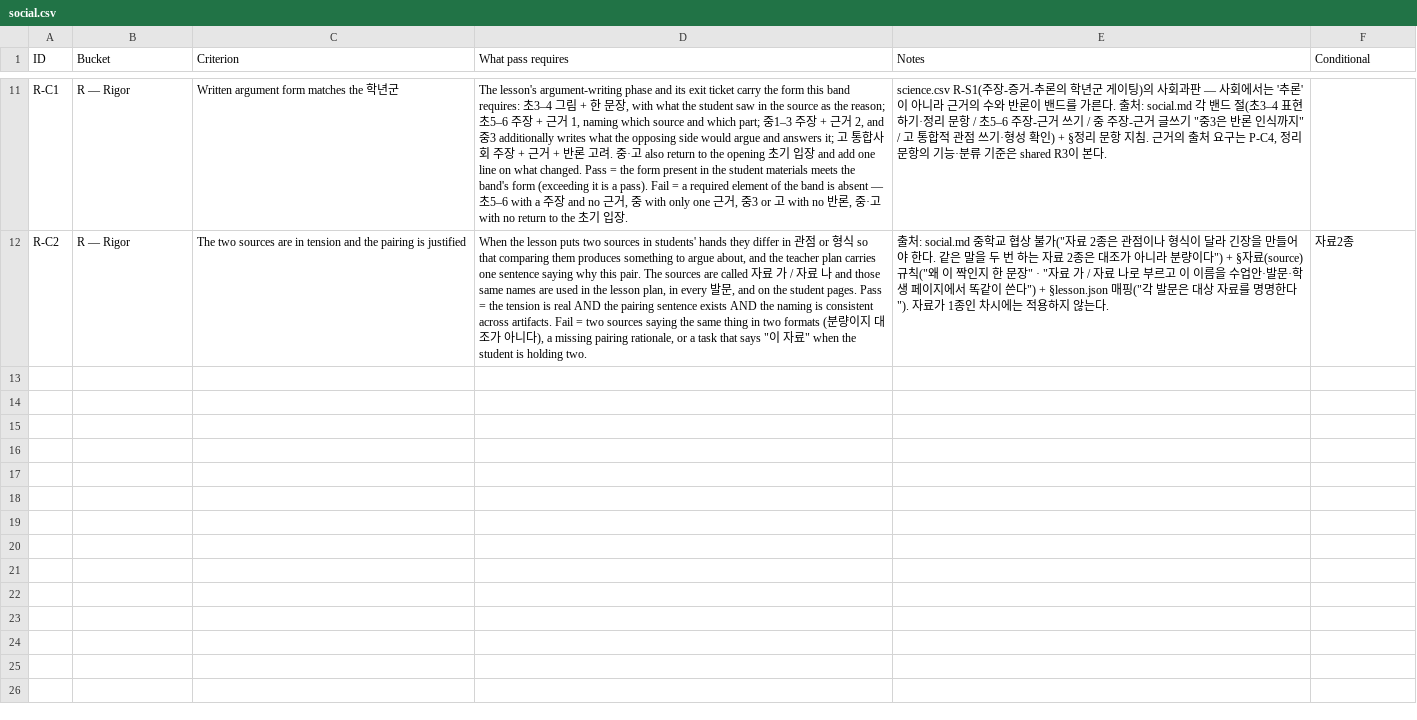
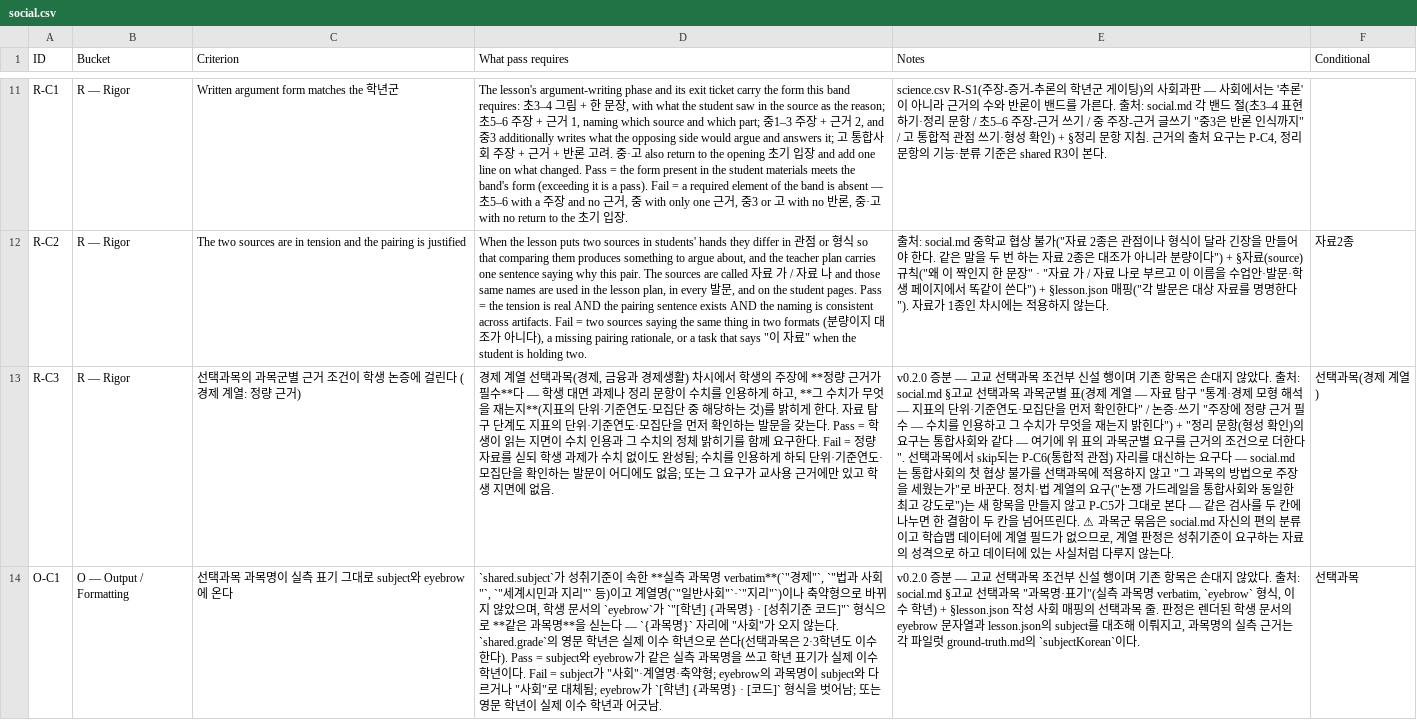
Before and after one commit to newskool4d-sketch/social-teacher-skills, a CSV file: evals/ko12-lesson-planning/rubrics/social.csv, drawn as a sheet; only a part is shown, gaps mark what is left out; the diff names each change by its address in the sheet, - before the commit and + after, or states it on an @@ line.

```diff
--- a/evals/ko12-lesson-planning/rubrics/social.csv
+++ b/evals/ko12-lesson-planning/rubrics/social.csv
+row 13: R-C3 | R — Rigor | 선택과목의 과목군별 근거 조건이 학생 논증에 걸린다 (경제 계열: 정량 근거) | 경제 계열 선택과목(경제, 금융과 경제생활) 차시에서 학생의 주장에 **정량 근거가 필수**다 — 학생 대면 과제나 정리 문항이 수치를 인용하게 하고, **그 수치가 무엇을 재는지**(지표의 단위·기준연도·모집단 중 해당하는 것)를 밝히게 한다. 자료 탐구 단계도 지표의 단위·기준연도·모집단을 먼저 확인하는 발문을 갖는다. Pass = 학생이 읽는 지면이 수치 인용과 그 수치의 정체 밝히기를 함께 요구한다. Fail = 정량 자료를 싣되 학생 과제가 수치 없이도 완성됨; 수치를 인용하게 하되 단위·기준연도·모집단을 확인하는 발문이 어디에도 없음; 또는 그 요구가 교사용 근거에만 있고 학생 지면에 없음. | v0.2.0 증분 — 고교 선택과목 조건부 신설 행이며 기존 항목은 손대지 않았다. 출처: social.md §고교 선택과목 과목군별 표(경제 계열 — 자료 탐구 "통계·경제 모형 해석 — 지표의 단위·기준연도·모집단을 먼저 확인한다" / 논증·쓰기 "주장에 정량 근거 필수 — 수치를 인용하고 그 수치가 무엇을 재는지 밝힌다") + "정리 문항(형성 확인)의 요구는 통합사회와 같다 — 여기에 위 표의 과목군별 요구를 근거의 조건으로 더한다". 선택과목에서 skip되는 P-C6(통합적 관점) 자리를 대신하는 요구다 — social.md는 통합사회의 첫 협상 불가를 선택과목에 적용하지 않고 "그 과목의 방법으로 주장을 세웠는가"로 바꾼다. 정치·법 계열의 요구("논쟁 가드레일을 통합사회와 동일한 최고 강도로")는 새 항목을 만들지 않고 P-C5가 그대로 본다 — 같은 검사를 두 칸에 나누면 한 결함이 두 칸을 넘어뜨린다. ⚠ 과목군 묶음은 social.md 자신의 편의 분류이고 학습맵 데이터에 계열 필드가 없으므로, 계열 판정은 성취기준이 요구하는 자료의 성격으로 하고 데이터에 있는 사실처럼 다루지 않는다. | 선택과목(경제 계열)
+row 14: O-C1 | O — Output / Formatting | 선택과목 과목명이 실측 표기 그대로 subject와 eyebrow에 온다 | `shared.subject`가 성취기준이 속한 **실측 과목명 verbatim**(`"경제"`, `"법과 사회"`, `"세계시민과 지리"` 등)이고 계열명(`"일반사회"`·`"지리"`)이나 축약형으로 바뀌지 않았으며, 학생 문서의 `eyebrow`가 `"[학년] {과목명} · [성취기준 코드]"` 형식으로 **같은 과목명**을 싣는다 — `{과목명}` 자리에 "사회"가 오지 않는다. `shared.grade`의 영문 학년은 실제 이수 학년으로 쓴다(선택과목은 2·3학년도 이수한다). Pass = subject와 eyebrow가 같은 실측 과목명을 쓰고 학년 표기가 실제 이수 학년이다. Fail = subject가 "사회"·계열명·축약형; eyebrow의 과목명이 subject와 다르거나 "사회"로 대체됨; eyebrow가 `[학년] {과목명} · [코드]` 형식을 벗어남; 또는 영문 학년이 실제 이수 학년과 어긋남. | v0.2.0 증분 — 고교 선택과목 조건부 신설 행이며 기존 항목은 손대지 않았다. 출처: social.md §고교 선택과목 "과목명·표기"(실측 과목명 verbatim, `eyebrow` 형식, 이수 학년) + §lesson.json 작성 사회 매핑의 선택과목 줄. 판정은 렌더된 학생 문서의 eyebrow 문자열과 lesson.json의 subject를 대조해 이뤄지고, 과목명의 실측 근거는 각 파일럿 ground-truth.md의 `subjectKorean`이다. | 선택과목
```
Also changed, not shown: evals/ko12-lesson-differentiation/rubrics/differentiation.csv, evals/ko12-lesson-planning/rubrics/shared.csv, 2 other files.
